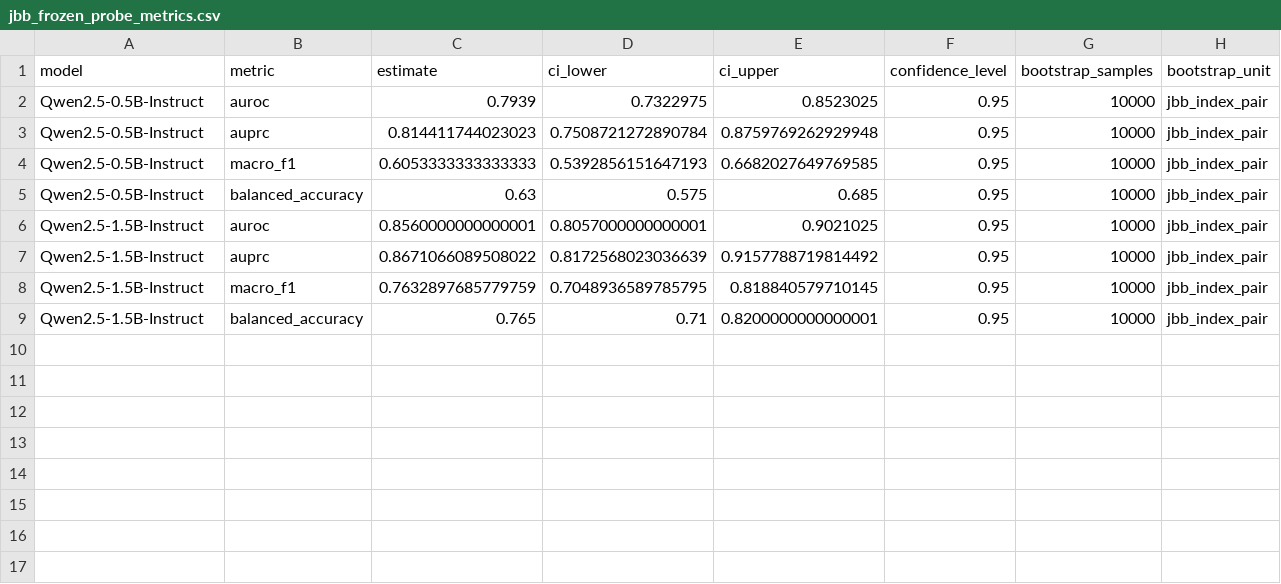
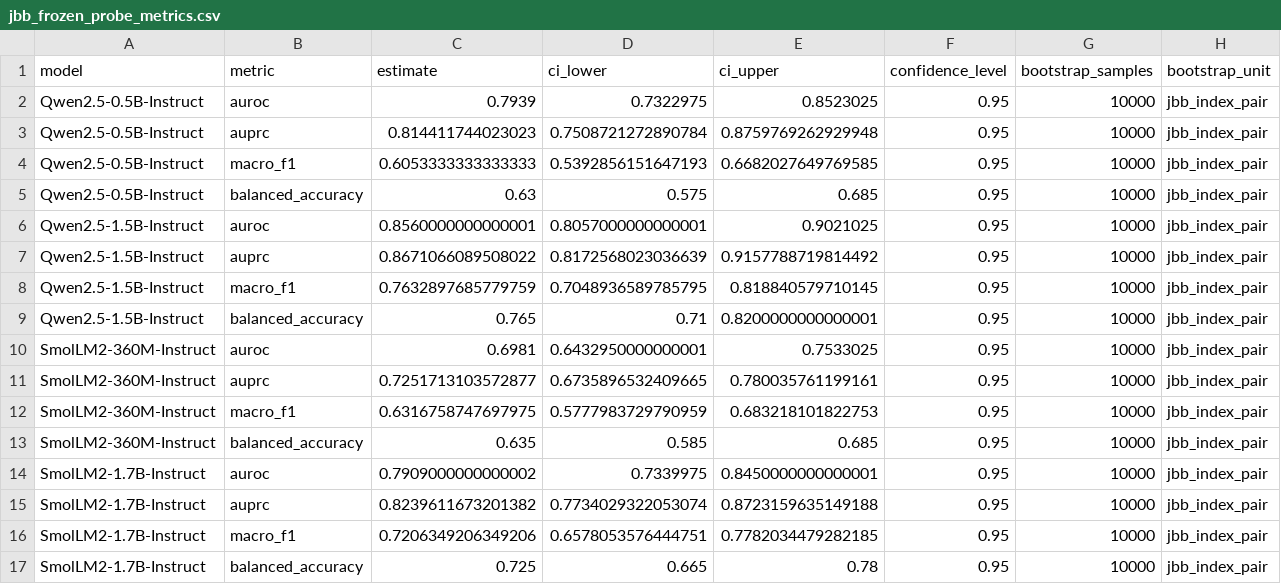
Before and after one commit to Baisayan/hack, a CSV file: analysis/metrics/jbb_frozen_probe_metrics.csv, drawn as a sheet; the diff names each change by its address in the sheet, - before the commit and + after, or states it on an @@ line.

```diff
--- a/analysis/metrics/jbb_frozen_probe_metrics.csv
+++ b/analysis/metrics/jbb_frozen_probe_metrics.csv
+row 10: SmolLM2-360M-Instruct | auroc | 0.6981 | 0.6432950000000001 | 0.7533025 | 0.95 | 10000 | jbb_index_pair
+row 11: SmolLM2-360M-Instruct | auprc | 0.7251713103572877 | 0.6735896532409665 | 0.780035761199161 | 0.95 | 10000 | jbb_index_pair
+row 12: SmolLM2-360M-Instruct | macro_f1 | 0.6316758747697975 | 0.5777983729790959 | 0.683218101822753 | 0.95 | 10000 | jbb_index_pair
+row 13: SmolLM2-360M-Instruct | balanced_accuracy | 0.635 | 0.585 | 0.685 | 0.95 | 10000 | jbb_index_pair
+row 14: SmolLM2-1.7B-Instruct | auroc | 0.7909000000000002 | 0.7339975 | 0.8450000000000001 | 0.95 | 10000 | jbb_index_pair
+row 15: SmolLM2-1.7B-Instruct | auprc | 0.8239611673201382 | 0.7734029322053074 | 0.8723159635149188 | 0.95 | 10000 | jbb_index_pair
+row 16: SmolLM2-1.7B-Instruct | macro_f1 | 0.7206349206349206 | 0.6578053576444751 | 0.7782034479282185 | 0.95 | 10000 | jbb_index_pair
+row 17: SmolLM2-1.7B-Instruct | balanced_accuracy | 0.725 | 0.665 | 0.78 | 0.95 | 10000 | jbb_index_pair
```
Also changed, not shown: analysis/metrics/frozen_probe_selection.csv, analysis/metrics/xstest_baseline_comparison.csv, 17 other files.
